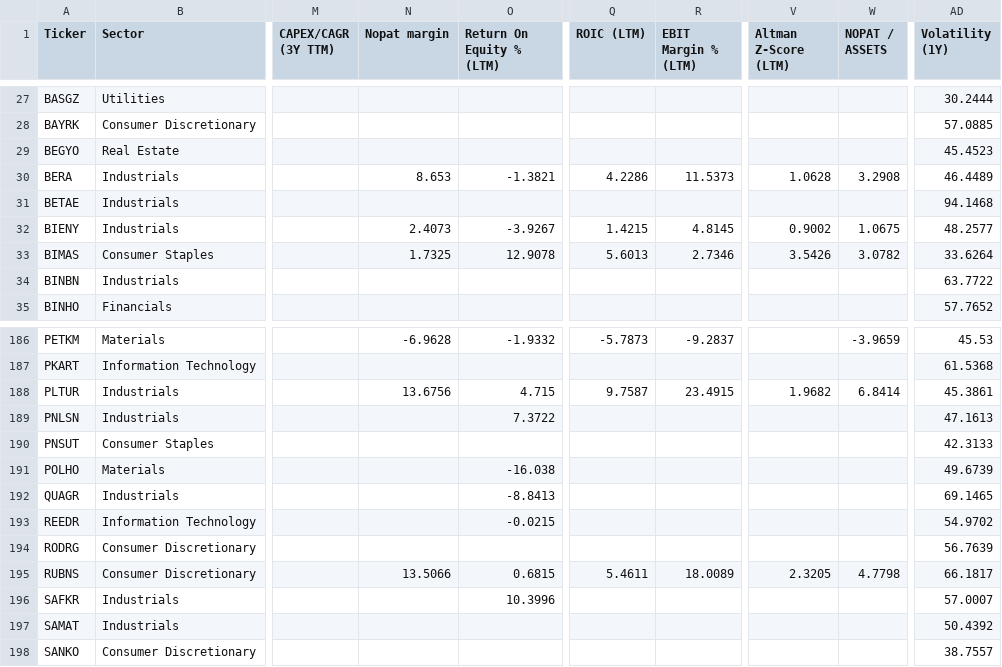
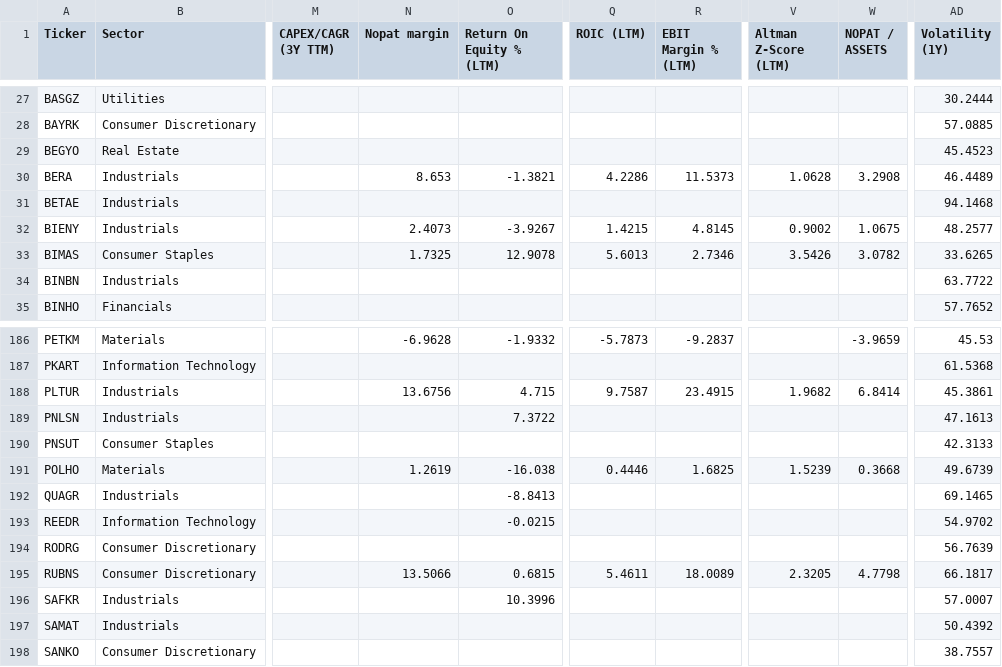
Before and after one commit to fkasap/Ktpanel2, a CSV file: ktpanel/fm-girdi.csv, drawn as a sheet; only a part is shown, gaps mark what is left out; the diff names each change by its address in the sheet, - before the commit and + after, or states it on an @@ line.

```diff
--- a/ktpanel/fm-girdi.csv
+++ b/ktpanel/fm-girdi.csv
-AD33 (Volatility (1Y)): 33.6264
+AD33 (Volatility (1Y)): 33.6265
-N191 (Nopat margin): (empty)
+N191 (Nopat margin): 1.2619
-Q191 (ROIC (LTM)): (empty)
+Q191 (ROIC (LTM)): 0.4446
-R191 (EBIT Margin % (LTM)): (empty)
+R191 (EBIT Margin % (LTM)): 1.6825
-V191 (Altman Z-Score (LTM)): (empty)
+V191 (Altman Z-Score (LTM)): 1.5239
-W191 (NOPAT / ASSETS): (empty)
+W191 (NOPAT / ASSETS): 0.3668
```
Also changed, not shown: 21 other files.
